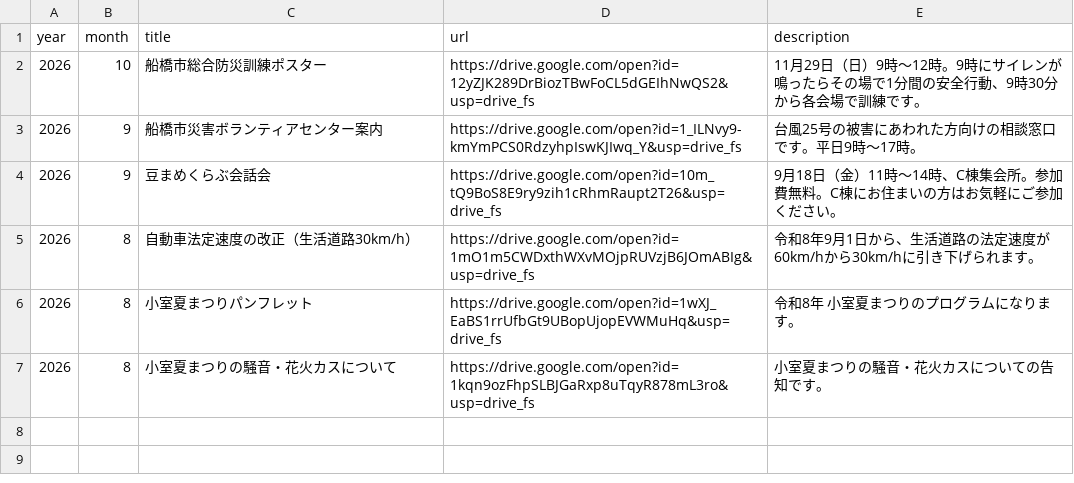
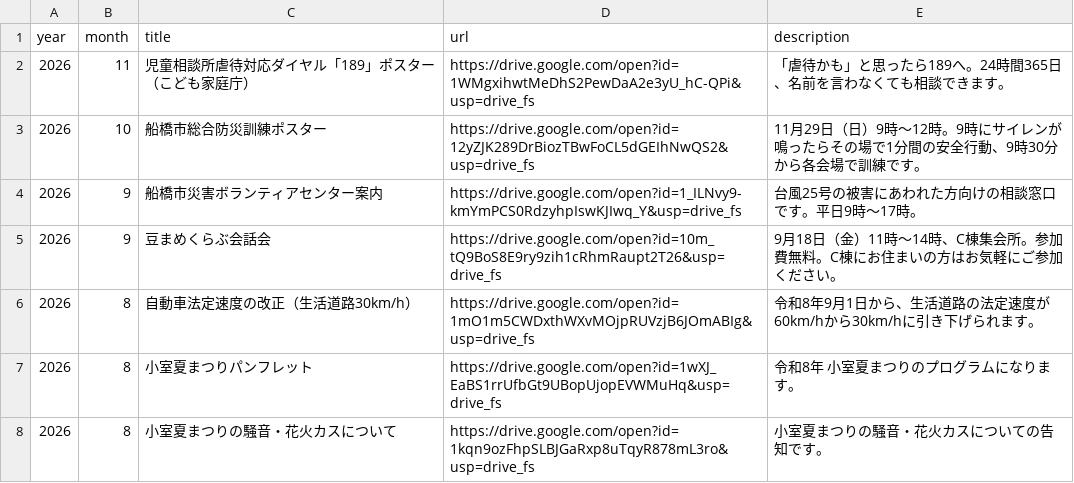
Before and after one commit to jichikai-kmr-hl/jichikai-kmr-hl.github.io, a CSV file: data/handouts.csv, drawn as a sheet.

```diff
--- a/data/handouts.csv
+++ b/data/handouts.csv
@@ -1,2 +1,3 @@
 year,month,title,url,description
+2026,11,児童相談所虐待対応ダイヤル「189」ポスター（こども家庭庁）,https://drive.google.com/open?id=1WMgxihwtMeDhS2PewDaA2e3yU_hC-QPi&usp=drive_fs,「虐待かも」と思ったら189へ。24時間365日、名前を言わなくても相談できます。
 2026,10,船橋市総合防災訓練ポスター,https://drive.google.com/open?id=12yZJK289DrBiozTBwFoCL5dGEIhNwQS2&usp=drive_fs,11月29日（日）9時〜12時。9時にサイレンが鳴ったらその場で1分間の安全行動、9時30分から各会場で訓練です。
```
Also changed, not shown: data/news.csv, 1 other file.
